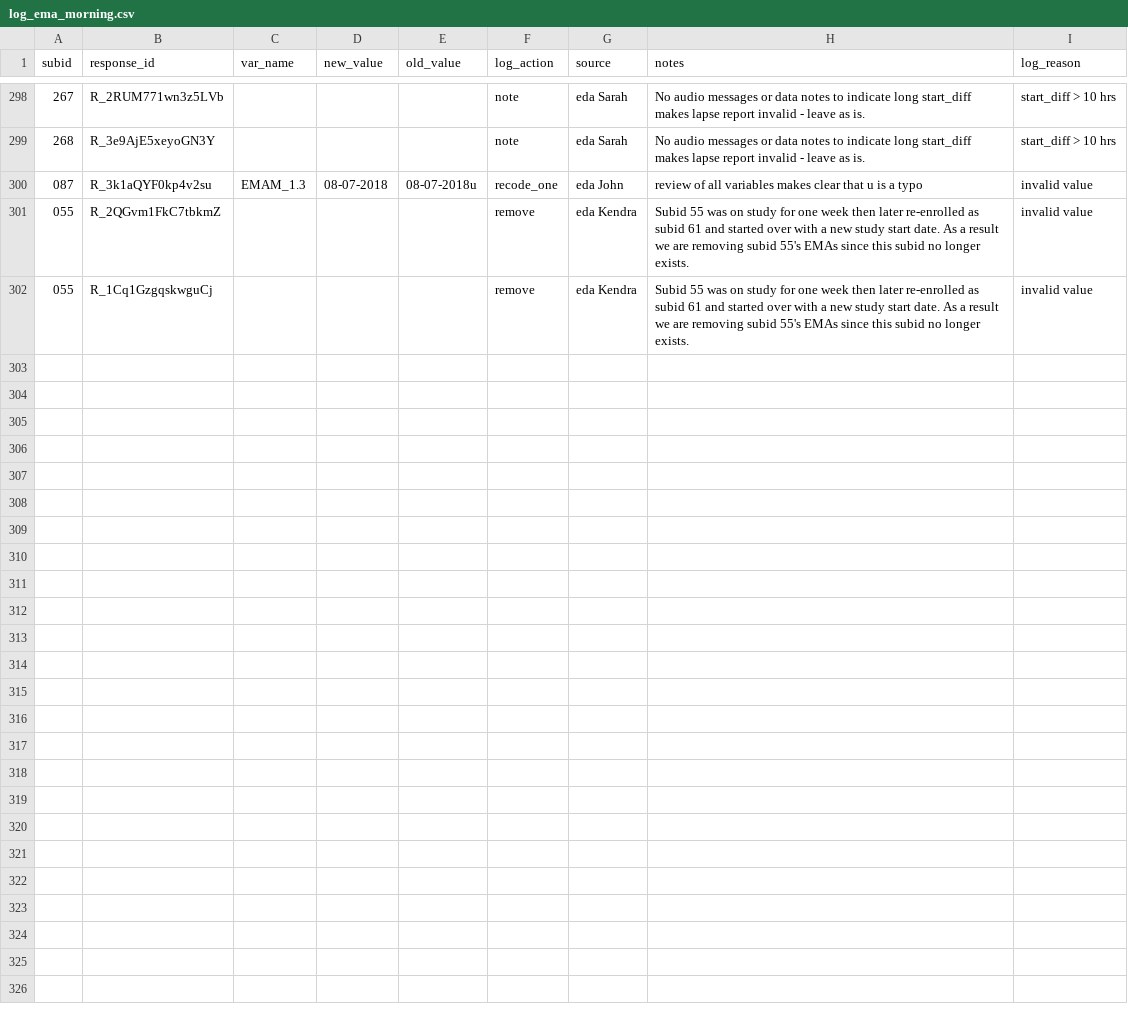
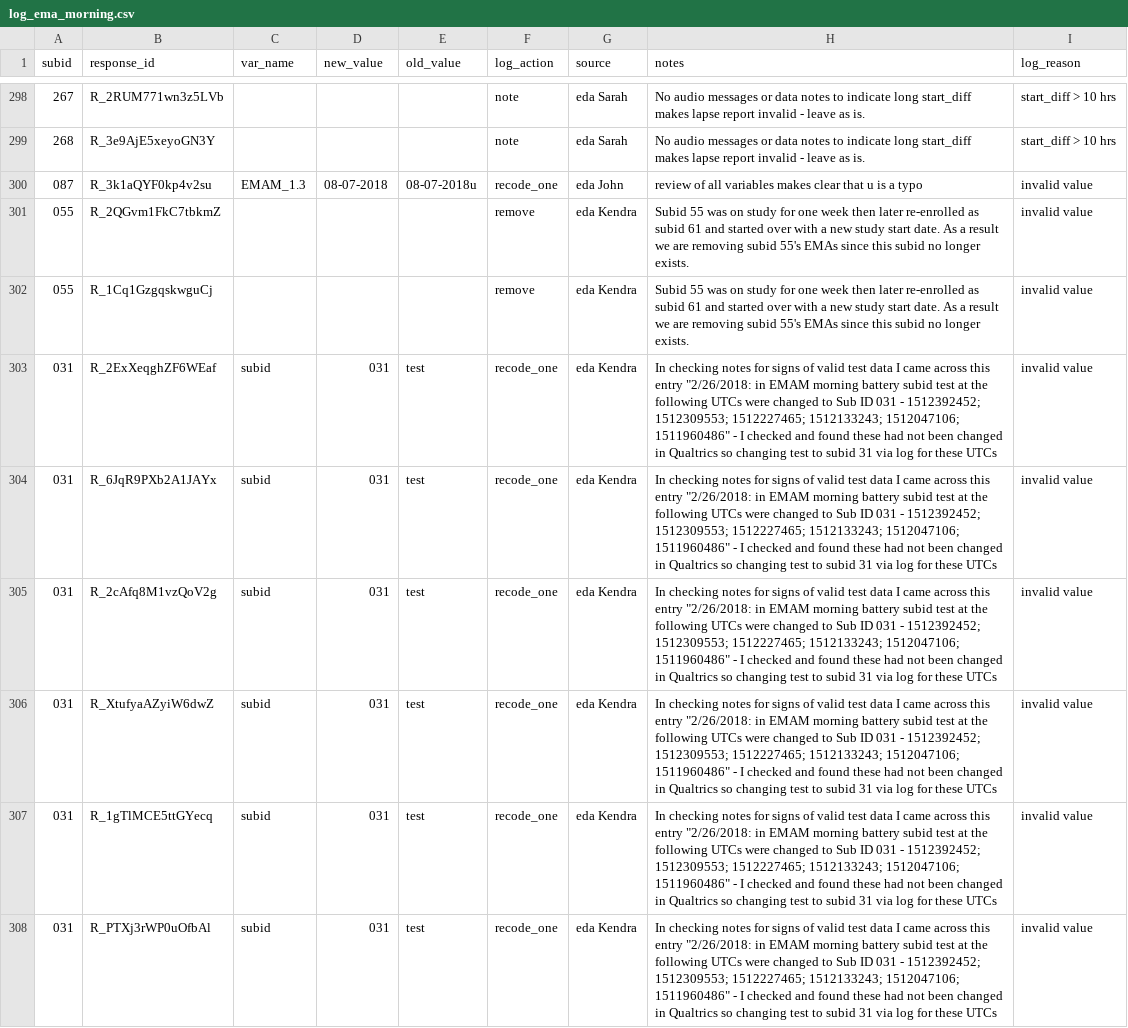
Before and after one commit to seschneck/risk_archive_2023_1121, a CSV file: shared/notes/log_ema_morning.csv, drawn as a sheet; only a part is shown, gaps mark what is left out; the diff names each change by its address in the sheet, - before the commit and + after, or states it on an @@ line.

Commit message:
Handchecks all notes and begins log checks

```diff
--- a/shared/notes/log_ema_morning.csv
+++ b/shared/notes/log_ema_morning.csv
+row 303: 031 | R_2ExXeqghZF6WEaf | subid | 031 | test | recode_one | eda Kendra | In checking notes for signs of valid test data I came across this entry "2/26/2018: in EMAM morning battery subid test at the following UTCs were changed to Sub ID 031 - 1512392452; 1512309553; 1512227465; 1512133243; 1512047106; 1511960486" - I checked and found these had not been changed in Qualtrics so changing test to subid 31 via log for these UTCs | invalid value
+row 304: 031 | R_6JqR9PXb2A1JAYx | subid | 031 | test | recode_one | eda Kendra | In checking notes for signs of valid test data I came across this entry "2/26/2018: in EMAM morning battery subid test at the following UTCs were changed to Sub ID 031 - 1512392452; 1512309553; 1512227465; 1512133243; 1512047106; 1511960486" - I checked and found these had not been changed in Qualtrics so changing test to subid 31 via log for these UTCs | invalid value
+row 305: 031 | R_2cAfq8M1vzQoV2g | subid | 031 | test | recode_one | eda Kendra | In checking notes for signs of valid test data I came across this entry "2/26/2018: in EMAM morning battery subid test at the following UTCs were changed to Sub ID 031 - 1512392452; 1512309553; 1512227465; 1512133243; 1512047106; 1511960486" - I checked and found these had not been changed in Qualtrics so changing test to subid 31 via log for these UTCs | invalid value
+row 306: 031 | R_XtufyaAZyiW6dwZ | subid | 031 | test | recode_one | eda Kendra | In checking notes for signs of valid test data I came across this entry "2/26/2018: in EMAM morning battery subid test at the following UTCs were changed to Sub ID 031 - 1512392452; 1512309553; 1512227465; 1512133243; 1512047106; 1511960486" - I checked and found these had not been changed in Qualtrics so changing test to subid 31 via log for these UTCs | invalid value
+row 307: 031 | R_1gTlMCE5ttGYecq | subid | 031 | test | recode_one | eda Kendra | In checking notes for signs of valid test data I came across this entry "2/26/2018: in EMAM morning battery subid test at the following UTCs were changed to Sub ID 031 - 1512392452; 1512309553; 1512227465; 1512133243; 1512047106; 1511960486" - I checked and found these had not been changed in Qualtrics so changing test to subid 31 via log for these UTCs | invalid value
+row 308: 031 | R_PTXj3rWP0uOfbAl | subid | 031 | test | recode_one | eda Kendra | In checking notes for signs of valid test data I came across this entry "2/26/2018: in EMAM morning battery subid test at the following UTCs were changed to Sub ID 031 - 1512392452; 1512309553; 1512227465; 1512133243; 1512047106; 1511960486" - I checked and found these had not been changed in Qualtrics so changing test to subid 31 via log for these UTCs | invalid value
```
Also changed, not shown: 2 other files.
